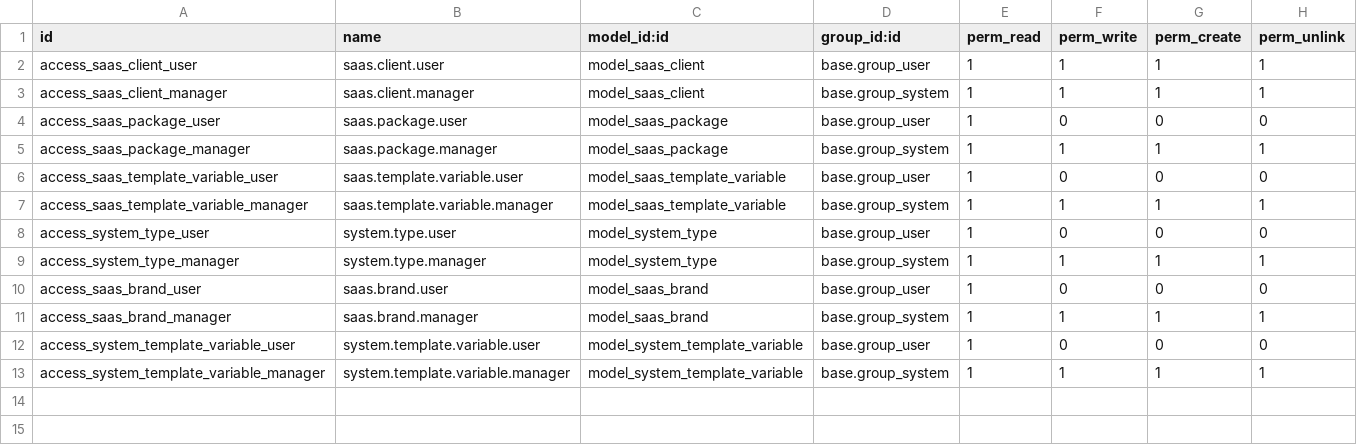
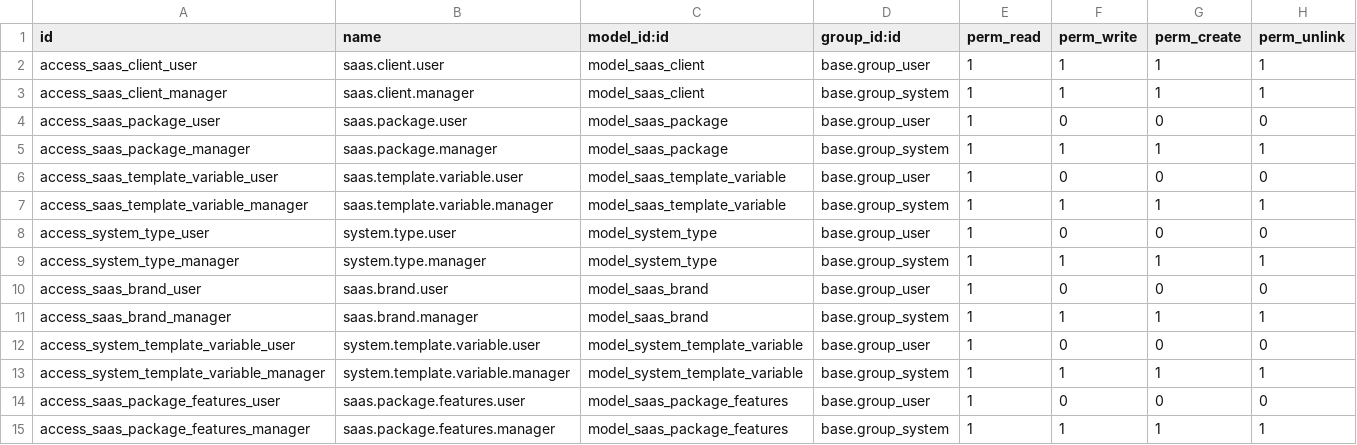
Before and after one commit to autocme/Dnsmain, a CSV file: j_portainer_saas/security/ir.model.access.csv, drawn as a sheet.

```diff
--- a/j_portainer_saas/security/ir.model.access.csv
+++ b/j_portainer_saas/security/ir.model.access.csv
@@ -13 +13,3 @@ access_system_template_variable_user,system.template.variable.user,model_system_
 access_system_template_variable_manager,system.template.variable.manager,model_system_template_variable,base.group_system,1,1,1,1
+access_saas_package_features_user,saas.package.features.user,model_saas_package_features,base.group_user,1,0,0,0
+access_saas_package_features_manager,saas.package.features.manager,model_saas_package_features,base.group_system,1,1,1,1
```
Also changed, not shown: 8 other files.
